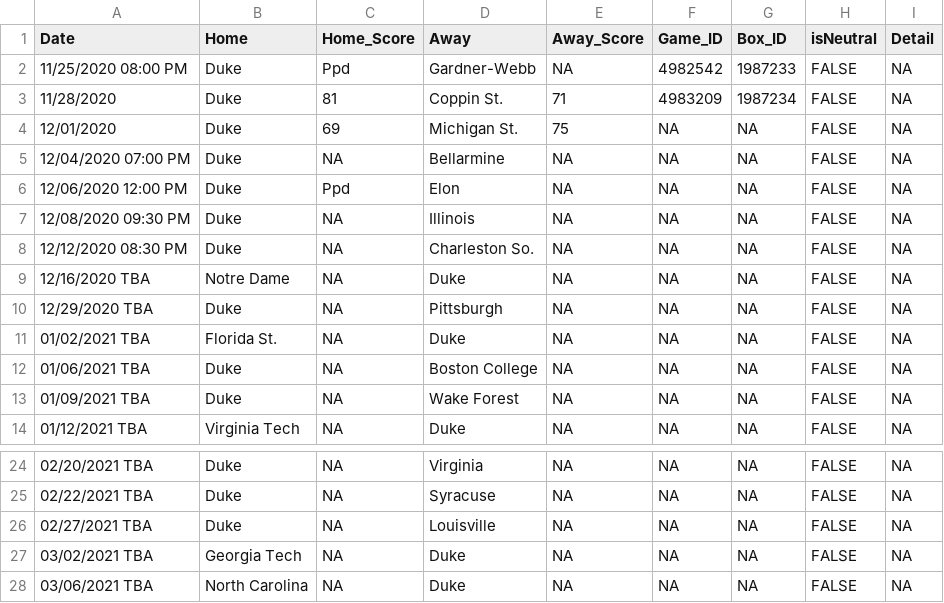
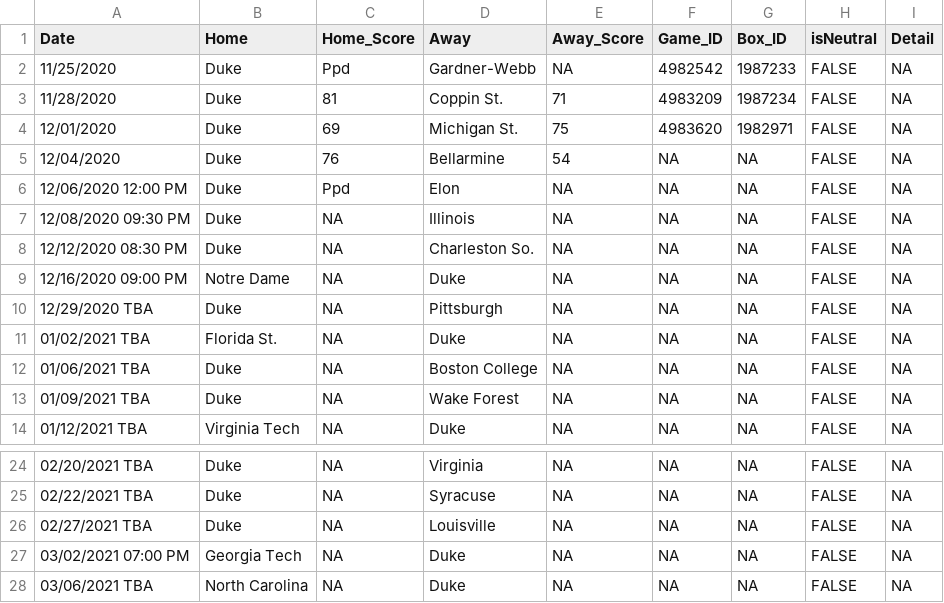
Before and after one commit to JackLich10/NCAA_Lineup, a CSV file: data/2020-21/schedule.csv, drawn as a sheet; only a part is shown, gaps mark what is left out.

```diff
--- a/data/2020-21/schedule.csv
+++ b/data/2020-21/schedule.csv
@@ -1,6 +1,6 @@
 Date,Home,Home_Score,Away,Away_Score,Game_ID,Box_ID,isNeutral,Detail
-11/25/2020 08:00 PM,Duke,Ppd,Gardner-Webb,NA,4982542,1987233,FALSE,NA
+11/25/2020,Duke,Ppd,Gardner-Webb,NA,4982542,1987233,FALSE,NA
 11/28/2020,Duke,81,Coppin St.,71,4983209,1987234,FALSE,NA
-12/01/2020,Duke,69,Michigan St.,75,NA,NA,FALSE,NA
-12/04/2020 07:00 PM,Duke,NA,Bellarmine,NA,NA,NA,FALSE,NA
+12/01/2020,Duke,69,Michigan St.,75,4983620,1982971,FALSE,NA
+12/04/2020,Duke,76,Bellarmine,54,NA,NA,FALSE,NA
 12/06/2020 12:00 PM,Duke,Ppd,Elon,NA,NA,NA,FALSE,NA
@@ -8,3 +8,3 @@ Date,Home,Home_Score,Away,Away_Score,Game_ID,Box_ID,isNeutral,Detail
 12/12/2020 08:30 PM,Duke,NA,Charleston So.,NA,NA,NA,FALSE,NA
-12/16/2020 TBA,Notre Dame,NA,Duke,NA,NA,NA,FALSE,NA
+12/16/2020 09:00 PM,Notre Dame,NA,Duke,NA,NA,NA,FALSE,NA
 12/29/2020 TBA,Duke,NA,Pittsburgh,NA,NA,NA,FALSE,NA
@@ -26,3 +26,3 @@ Date,Home,Home_Score,Away,Away_Score,Game_ID,Box_ID,isNeutral,Detail
 02/27/2021 TBA,Duke,NA,Louisville,NA,NA,NA,FALSE,NA
-03/02/2021 TBA,Georgia Tech,NA,Duke,NA,NA,NA,FALSE,NA
+03/02/2021 07:00 PM,Georgia Tech,NA,Duke,NA,NA,NA,FALSE,NA
 03/06/2021 TBA,North Carolina,NA,Duke,NA,NA,NA,FALSE,NA
```
Also changed, not shown: 1 other file.
